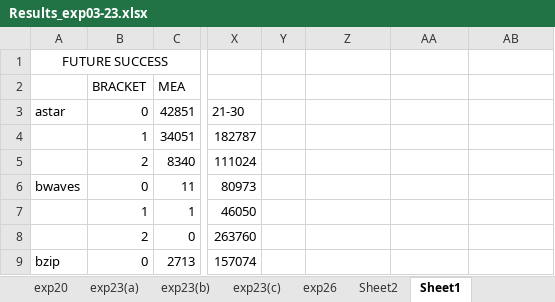
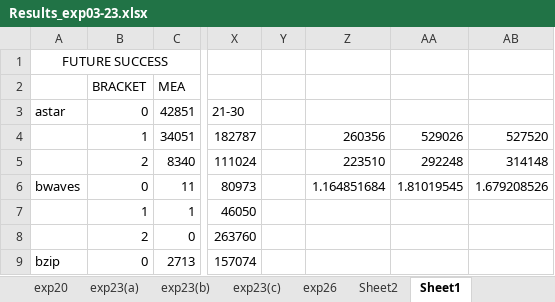
Before and after one commit to prodromou87/MemPodCameraReady, an Excel workbook: paper/raw_data/Results_exp03-23.xlsx, sheet Sheet1, drawn as a sheet; only a part is shown, gaps mark what is left out; values as stored, in another font and other column widths than the file's, no borders; charts and pictures not drawn; the diff names each change by its address in the sheet, - before the commit and + after, or states it on an @@ line.

Commit message:
Fixed paper size based on Gabe's comment.

```diff
--- a/paper/raw_data/Results_exp03-23.xlsx (sheet Sheet1)
+++ b/paper/raw_data/Results_exp03-23.xlsx (sheet Sheet1)
-Z4: (empty)
+Z4: 260356
-AA4: (empty)
+AA4: 529026
-AB4: (empty)
+AB4: 527520
-Z5: (empty)
+Z5: 223510
-AA5: (empty)
+AA5: 292248
-AB5: (empty)
+AB5: 314148
-Z6: (empty)
+Z6: 1.164851684
-AA6: (empty)
+AA6: 1.81019545
-AB6: (empty)
+AB6: 1.679208526
```
Also changed, not shown: charts or pictures, 1 other file.
